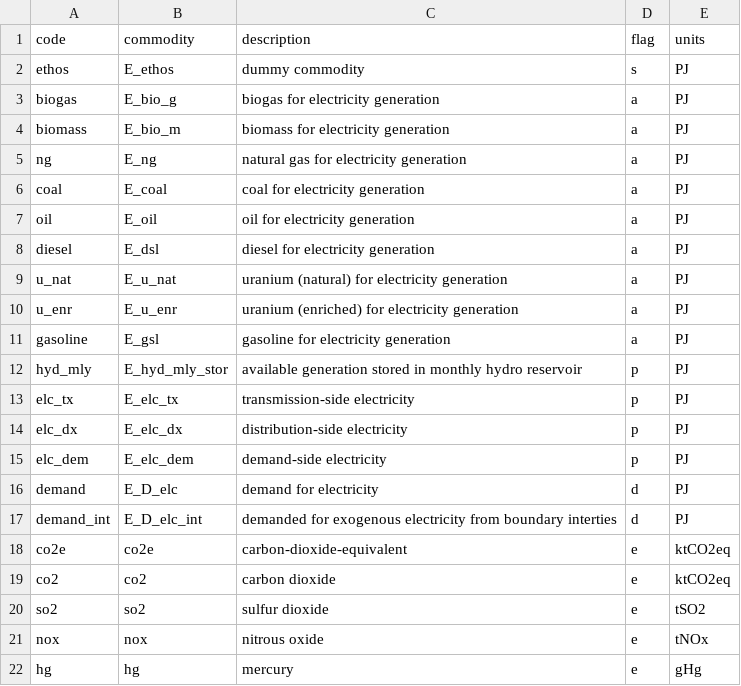
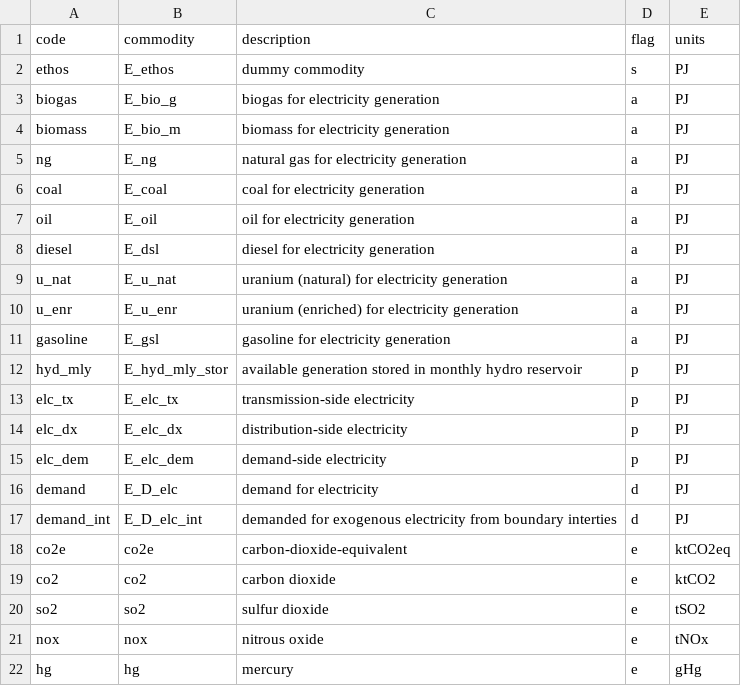
Before and after one commit to CANOE-main/canoe-electricity, a CSV file: input_files/commodities.csv, drawn as a sheet.

```diff
--- a/input_files/commodities.csv
+++ b/input_files/commodities.csv
@@ -18,3 +18,3 @@ demand_int,E_D_elc_int,demanded for exogenous electricity from boundary intertie
 co2e,co2e,carbon-dioxide-equivalent,e,ktCO2eq
-co2,co2,carbon dioxide,e,ktCO2eq
+co2,co2,carbon dioxide,e,ktCO2
 so2,so2,sulfur dioxide,e,tSO2
```
Also changed, not shown: 1 other file.
